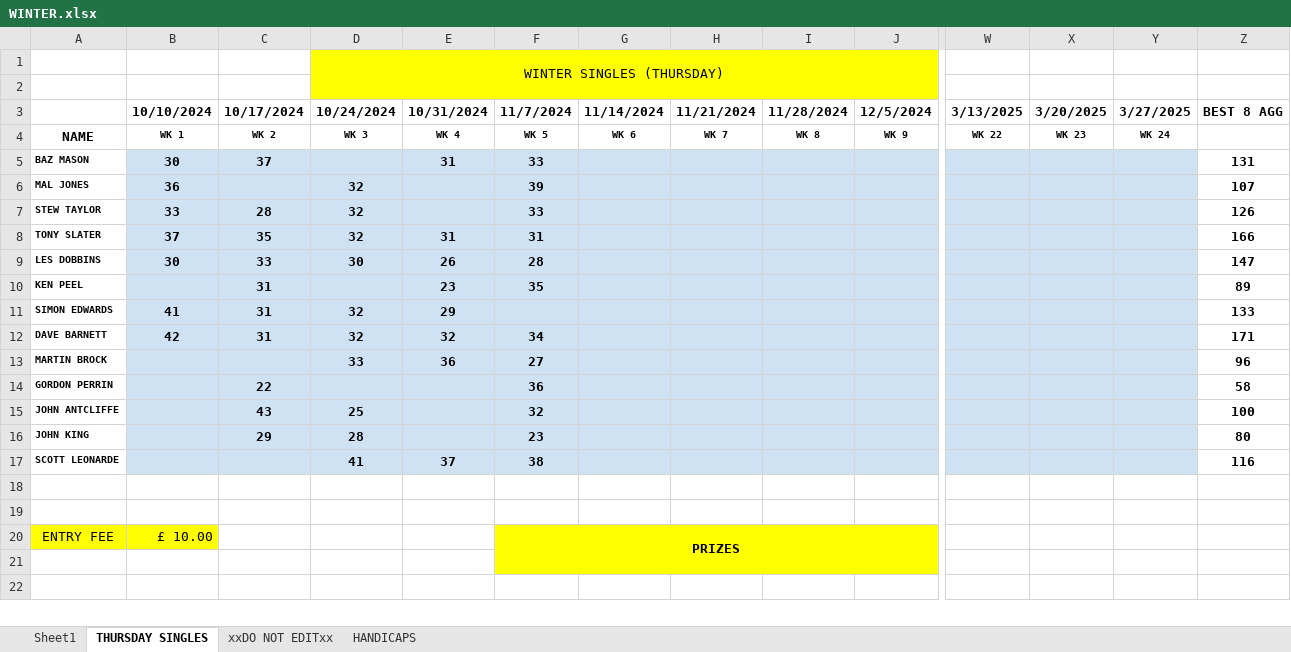
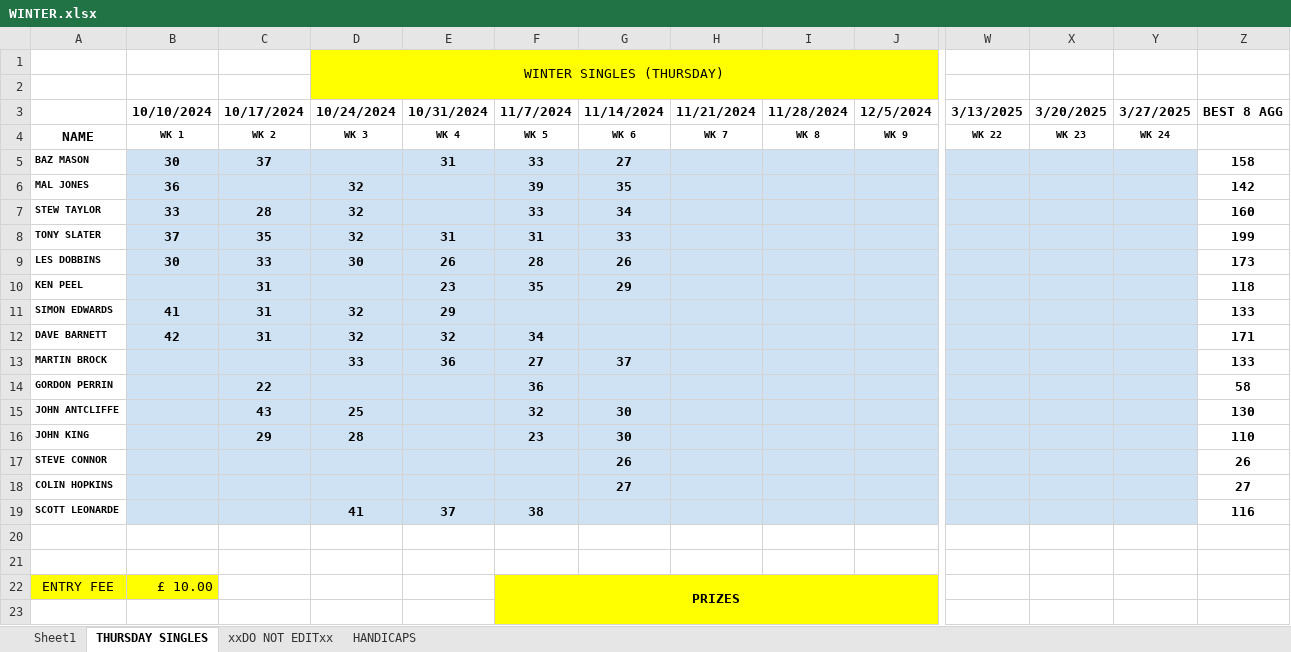
Before and after one commit to stateside2/golf-comp, an Excel workbook: data/WINTER.xlsx, sheet THURSDAY SINGLES, drawn as a sheet; only a part is shown, gaps mark what is left out; the shorter side is filled out with more unchanged rows; values as stored, in another font and other column widths than the file's, no borders; charts and pictures not drawn; rows hold the shown columns only; the diff names each change by its address in the sheet, - before the commit and + after, or states it on an @@ line.

Commit message:
Week 4 Thursday update

```diff
--- a/data/WINTER.xlsx (sheet THURSDAY SINGLES)
+++ b/data/WINTER.xlsx (sheet THURSDAY SINGLES)
-G5 (11/14/2024): (empty)
+G5 (11/14/2024): 27
-Z5 (BEST 8 AGG): 131
+Z5 (BEST 8 AGG): 158
-G6 (11/14/2024): (empty)
+G6 (11/14/2024): 35
-Z6 (BEST 8 AGG): 107
+Z6 (BEST 8 AGG): 142
-G7 (11/14/2024): (empty)
+G7 (11/14/2024): 34
-Z7 (BEST 8 AGG): 126
+Z7 (BEST 8 AGG): 160
-G8 (11/14/2024): (empty)
+G8 (11/14/2024): 33
-Z8 (BEST 8 AGG): 166
+Z8 (BEST 8 AGG): 199
-G9 (11/14/2024): (empty)
+G9 (11/14/2024): 26
-Z9 (BEST 8 AGG): 147
+Z9 (BEST 8 AGG): 173
-G10 (11/14/2024): (empty)
+G10 (11/14/2024): 29
-Z10 (BEST 8 AGG): 89
+Z10 (BEST 8 AGG): 118
-G13 (11/14/2024): (empty)
+G13 (11/14/2024): 37
-Z13 (BEST 8 AGG): 96
+Z13 (BEST 8 AGG): 133
-G15:G16 (11/14/2024): (empty)
+G15:G16 (11/14/2024): 30
-Z15 (BEST 8 AGG): 100
+Z15 (BEST 8 AGG): 130
-Z16 (BEST 8 AGG): 80
+Z16 (BEST 8 AGG): 110
+row 17: STEVE CONNOR |  |  |  |  |  | 26 |  |  |  |  |  |  | 26
+row 18: COLIN HOPKINS |  |  |  |  |  | 27 |  |  |  |  |  |  | 27
```
Also changed, not shown: sheet HANDICAPS, 1 other file.
